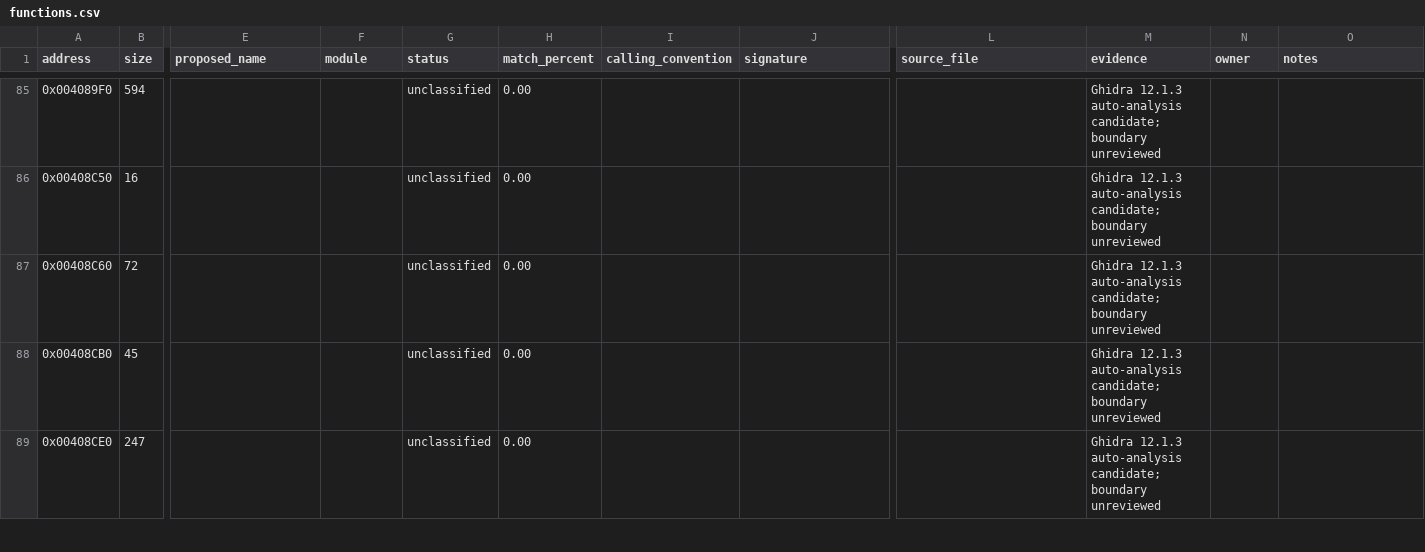
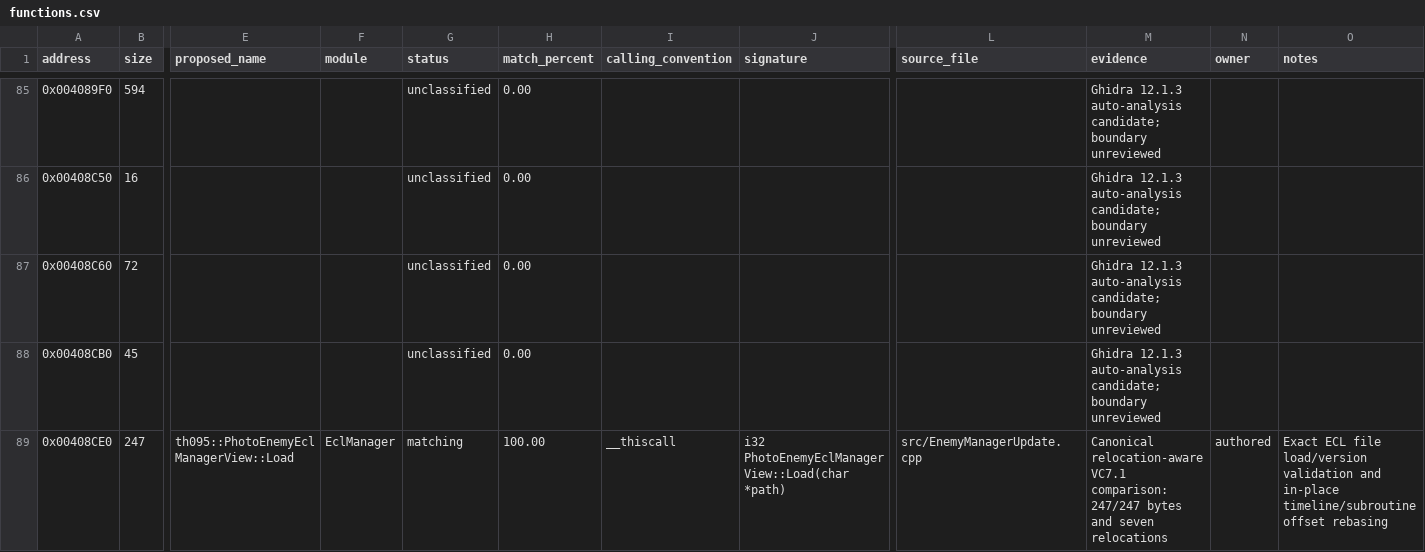
Before and after one commit to N0zoM1z0/th095, a CSV file: config/functions.csv, drawn as a sheet; only a part is shown, gaps mark what is left out; the diff covers the shown part only; the diff names each change by its address in the sheet, - before the commit and + after, or states it on an @@ line.

Commit message:
Reconstruct TH095 enemy resource loading

```diff
--- a/config/functions.csv
+++ b/config/functions.csv
-E89 (proposed_name): (empty)
+E89 (proposed_name): th095::PhotoEnemyEclManagerView::Load
-F89 (module): (empty)
+F89 (module): EclManager
-G89 (status): unclassified
+G89 (status): matching
-H89 (match_percent): 0.00
+H89 (match_percent): 100.00
-I89 (calling_convention): (empty)
+I89 (calling_convention): __thiscall
-J89 (signature): (empty)
+J89 (signature): i32 PhotoEnemyEclManagerView::Load(char *path)
-L89 (source_file): (empty)
+L89 (source_file): src/EnemyManagerUpdate.cpp
-M89 (evidence): Ghidra 12.1.3 auto-analysis candidate; boundary unreviewed
+M89 (evidence): Canonical relocation-aware VC7.1 comparison: 247/247 bytes and seven relocations
-N89 (owner): (empty)
+N89 (owner): authored
-O89 (notes): (empty)
+O89 (notes): Exact ECL file load/version validation and in-place timeline/subroutine offset rebasing
```
Also changed, not shown: 20 edited cells elsewhere in this file, config/function-origins.csv, config/implemented.csv, 11 other files.
